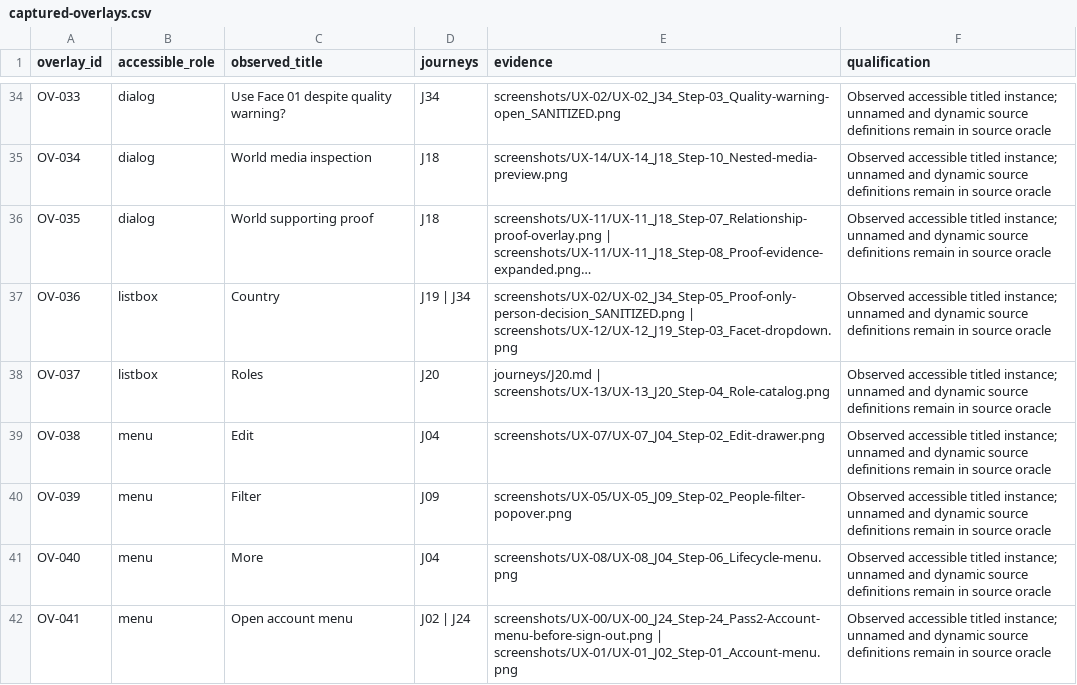
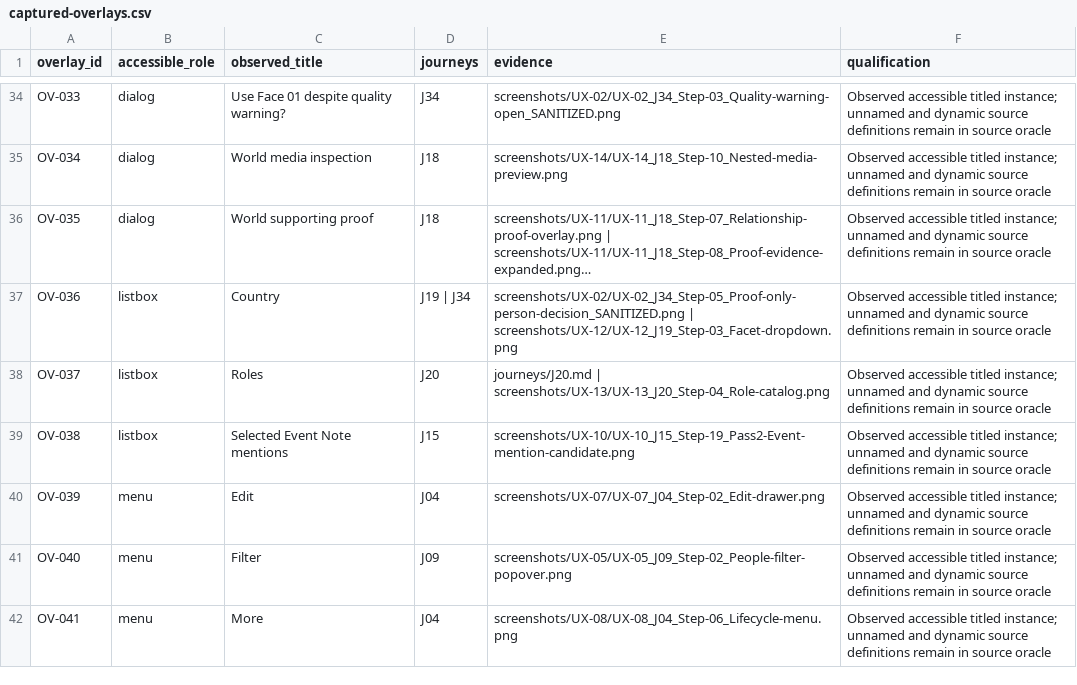
Before and after one commit to suraj-singh12/sentri-face-edge, a CSV file: audit-results/issue-6/captured-overlays.csv, drawn as a sheet; only a part is shown, gaps mark what is left out; long unchanged cells end in …; the diff covers the shown part only.

```diff
--- a/audit-results/issue-6/captured-overlays.csv
+++ b/audit-results/issue-6/captured-overlays.csv
@@ -38,5 +38,5 @@ OV-036,listbox,Country,J19 | J34,screenshots/UX-02/UX-02_J34_Step-05_Proof-only-
 OV-037,listbox,Roles,J20,journeys/J20.md | screenshots/UX-13/UX-13_J20_Step-04_Role-catalog.png,Observed accessible titled instance; unnamed and dynamic source definitions remain in source oracle
-OV-038,menu,Edit,J04,screenshots/UX-07/UX-07_J04_Step-02_Edit-drawer.png,Observed accessible titled instance; unnamed and dynamic source definitions remain in source oracle
-OV-039,menu,Filter,J09,screenshots/UX-05/UX-05_J09_Step-02_People-filter-popover.png,Observed accessible titled instance; unnamed and dynamic source definitions remain in source oracle
-OV-040,menu,More,J04,screenshots/UX-08/UX-08_J04_Step-06_Lifecycle-menu.png,Observed accessible titled instance; unnamed and dynamic source definitions remain in source oracle
-OV-041,menu,Open account menu,J02 | J24,screenshots/UX-00/UX-00_J24_Step-24_Pass2-Account-menu-before-sign-out.png | screenshots/UX-01/UX-01_J02_Step-01_Account-menu.png,Observed accessible titled instance; unnamed and dynamic source definitions remain in source oracle
+OV-038,listbox,Selected Event Note mentions,J15,screenshots/UX-10/UX-10_J15_Step-19_Pass2-Event-mention-candidate.png,Observed accessible titled instance; unnamed and dynamic source definitions remain in source oracle
+OV-039,menu,Edit,J04,screenshots/UX-07/UX-07_J04_Step-02_Edit-drawer.png,Observed accessible titled instance; unnamed and dynamic source definitions remain in source oracle
+OV-040,menu,Filter,J09,screenshots/UX-05/UX-05_J09_Step-02_People-filter-popover.png,Observed accessible titled instance; unnamed and dynamic source definitions remain in source oracle
+OV-041,menu,More,J04,screenshots/UX-08/UX-08_J04_Step-06_Lifecycle-menu.png,Observed accessible titled instance; unnamed and dynamic source definitions remain in source oracle
```
Also changed, not shown: 1 added row and 14 edited cells elsewhere in this file, audit-results/issue-6/branch-coverage.csv, audit-results/issue-6/coverage.csv, 57 other files.
